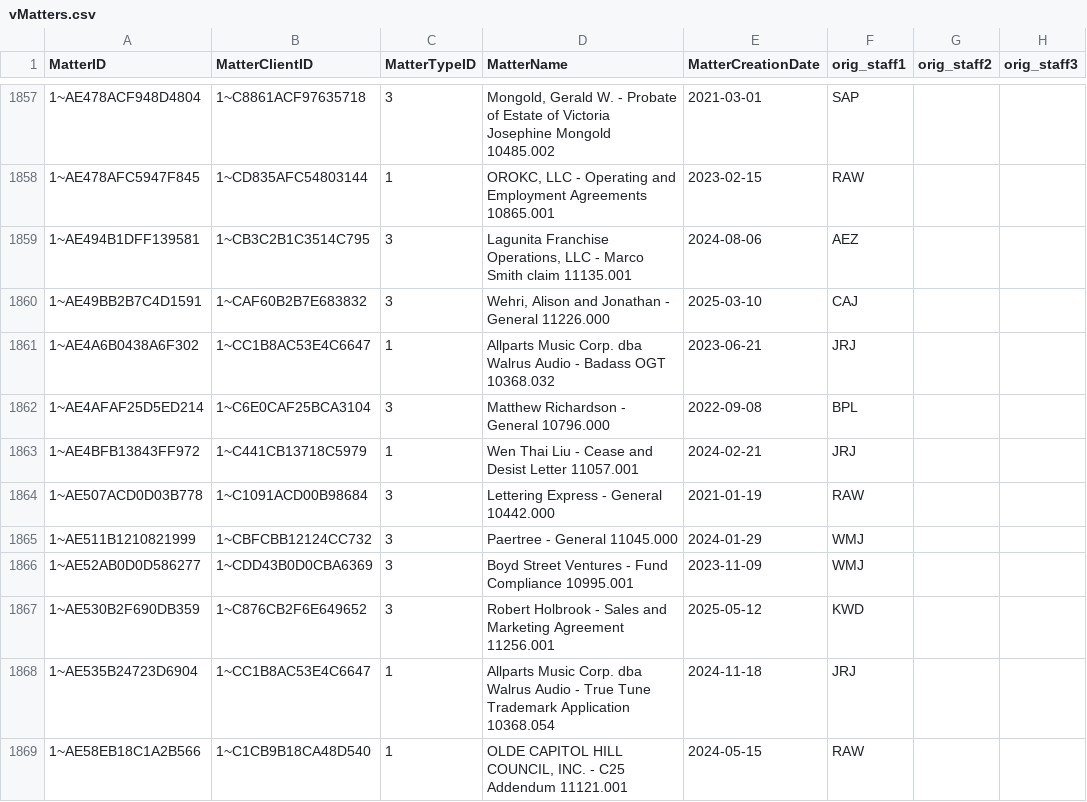
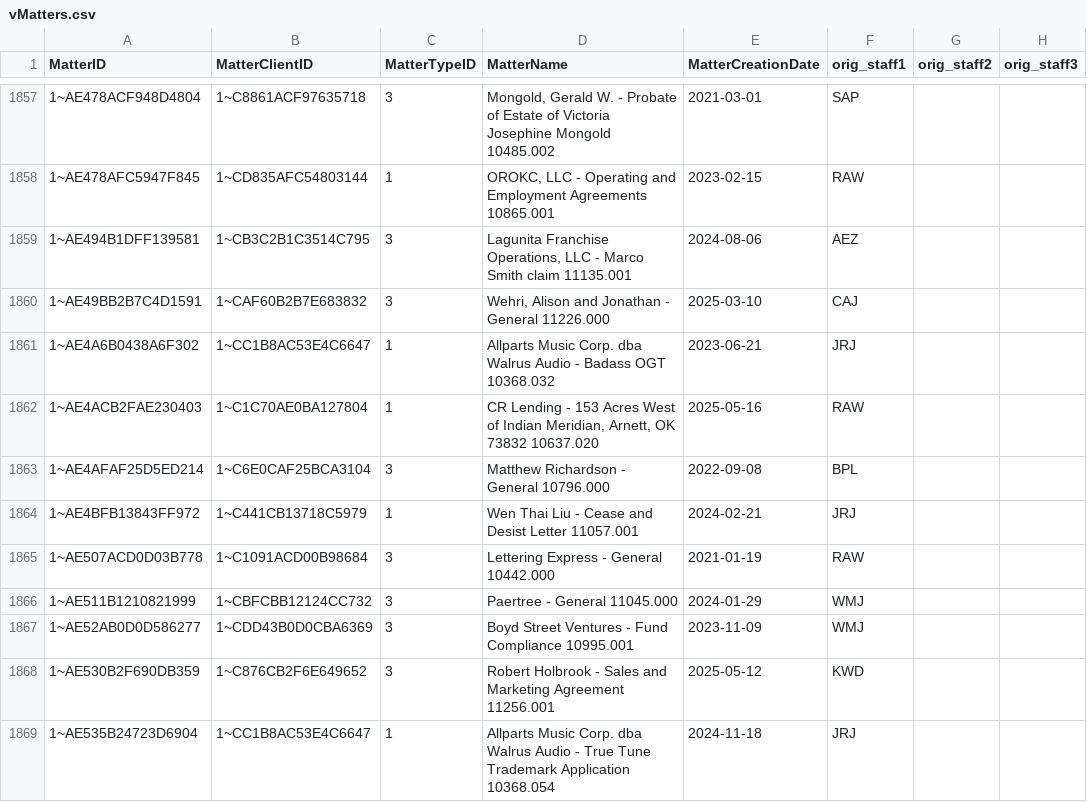
Before and after one commit to dhernandez-coding/gdp-dashboard, a CSV file: data/vMatters.csv, drawn as a sheet; only a part is shown, gaps mark what is left out; the shorter side is filled out with more unchanged rows; the diff names each change by its address in the sheet, - before the commit and + after, or states it on an @@ line.

```diff
--- a/data/vMatters.csv
+++ b/data/vMatters.csv
+row 1862: 1~AE4ACB2FAE230403 | 1~C1C70AE0BA127804 | 1 | CR Lending - 153 Acres West of Indian Meridian, Arnett, OK 73832 10637.020 | 2025-05-16 | RAW
```
Also changed, not shown: data/RevShareNewLogic.csv, data/vwTimeEntriesType1.csv, 4 other files.
